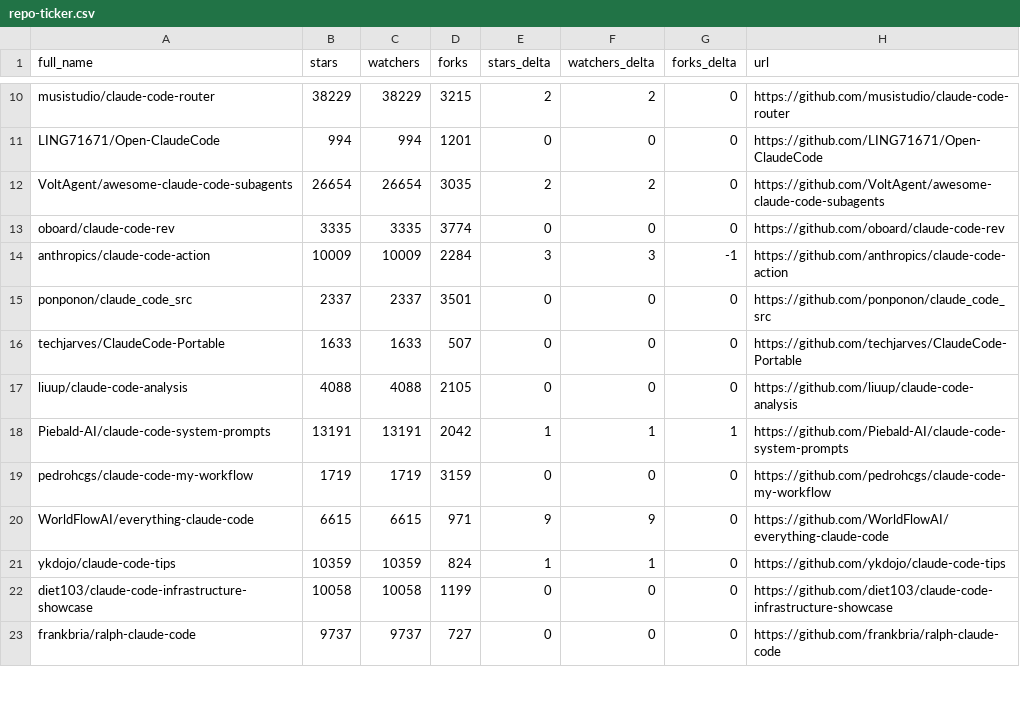
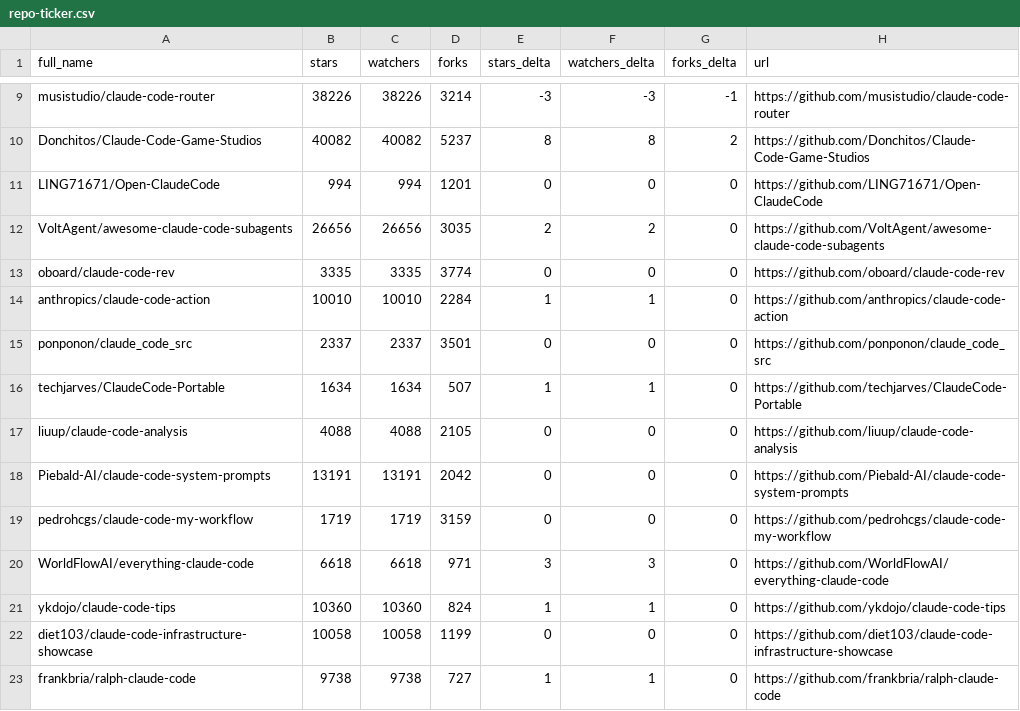
Before and after one commit to bryansayler/awesome-claude-code, a CSV file: data/repo-ticker.csv, drawn as a sheet; only a part is shown, gaps mark what is left out; addresses are those after the commit; the diff covers the shown part only; the diff names each change by its address in the sheet, - before the commit and + after, or states it on an @@ line.

```diff
--- a/data/repo-ticker.csv
+++ b/data/repo-ticker.csv
-B9 (stars): 38229
+B9 (stars): 38226
-C9 (watchers): 38229
+C9 (watchers): 38226
-D9 (forks): 3215
+D9 (forks): 3214
-E9 (stars_delta): 2
+E9 (stars_delta): -3
-F9 (watchers_delta): 2
+F9 (watchers_delta): -3
-G9 (forks_delta): 0
+G9 (forks_delta): -1
+row 10: Donchitos/Claude-Code-Game-Studios | 40082 | 40082 | 5237 | 8 | 8 | 2 | https://github.com/Donchitos/Claude-Code-Game-Studios
-B12 (stars): 26654
+B12 (stars): 26656
-C12 (watchers): 26654
+C12 (watchers): 26656
-B14 (stars): 10009
+B14 (stars): 10010
-C14 (watchers): 10009
+C14 (watchers): 10010
-E14 (stars_delta): 3
+E14 (stars_delta): 1
-F14 (watchers_delta): 3
+F14 (watchers_delta): 1
-G14 (forks_delta): -1
+G14 (forks_delta): 0
-B16 (stars): 1633
+B16 (stars): 1634
-C16 (watchers): 1633
+C16 (watchers): 1634
-E16 (stars_delta): 0
+E16 (stars_delta): 1
-F16 (watchers_delta): 0
+F16 (watchers_delta): 1
-E18 (stars_delta): 1
+E18 (stars_delta): 0
-F18 (watchers_delta): 1
+F18 (watchers_delta): 0
-G18 (forks_delta): 1
+G18 (forks_delta): 0
-B20 (stars): 6615
+B20 (stars): 6618
-C20 (watchers): 6615
+C20 (watchers): 6618
-E20 (stars_delta): 9
+E20 (stars_delta): 3
-F20 (watchers_delta): 9
+F20 (watchers_delta): 3
-B21 (stars): 10359
+B21 (stars): 10360
-C21 (watchers): 10359
+C21 (watchers): 10360
-B23 (stars): 9737
+B23 (stars): 9738
-C23 (watchers): 9737
+C23 (watchers): 9738
-E23 (stars_delta): 0
+E23 (stars_delta): 1
-F23 (watchers_delta): 0
+F23 (watchers_delta): 1
```
Also changed, not shown: 1 added row, 2 removed rows, 3 moved rows and 106 edited cells elsewhere in this file, 2 other files.
